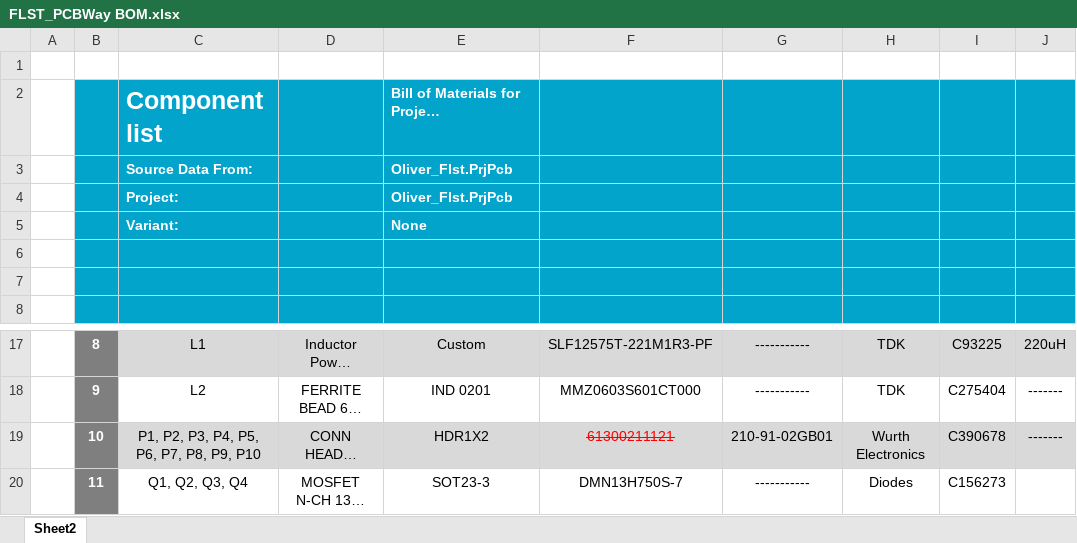
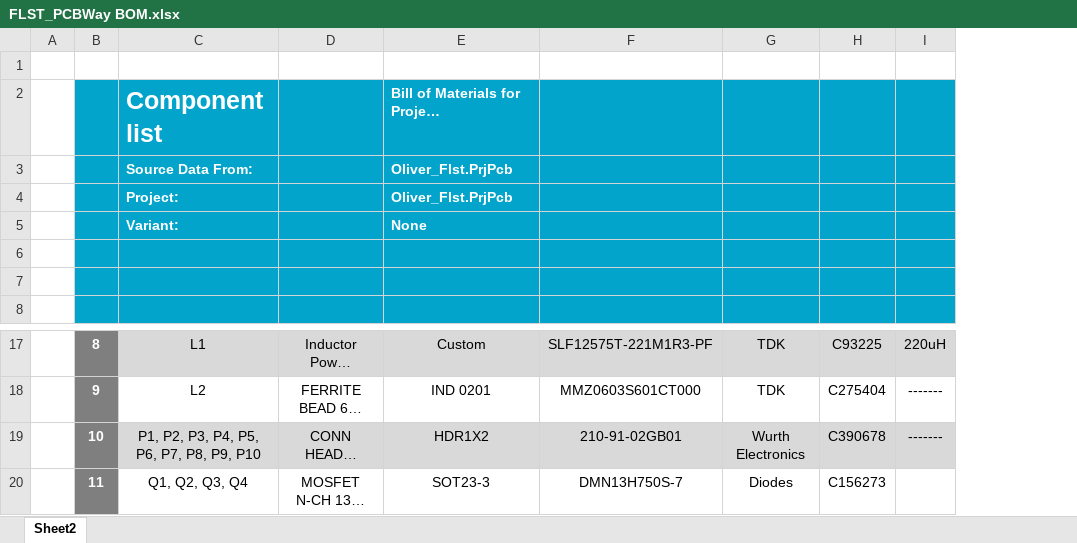
Before and after one commit to eSpark-Backup/flst, an Excel workbook: Deliverables/BOM/FLST_PCBWay BOM.xlsx, sheet Sheet2, drawn as a sheet; only a part is shown, gaps mark what is left out; long unchanged cells end in …; values as stored, in another font and other column widths than the file's, no borders; charts and pictures not drawn; the diff names each change by its address in the sheet, - before the commit and + after, or states it on an @@ line.

```diff
--- a/Deliverables/BOM/FLST_PCBWay BOM.xlsx (sheet Sheet2)
+++ b/Deliverables/BOM/FLST_PCBWay BOM.xlsx (sheet Sheet2)
-column G, rows 17-20: ----------- | ----------- | 210-91-02GB01 | -----------
-F19: 61300211121
+F19: 210-91-02GB01
@@ F19 strikethrough: on → off, text colour: #FF0000 → black @@
```
Also changed, not shown: charts or pictures, 3 other files.
